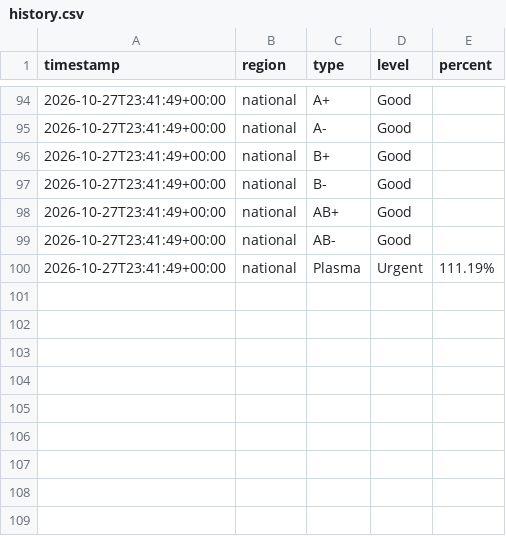
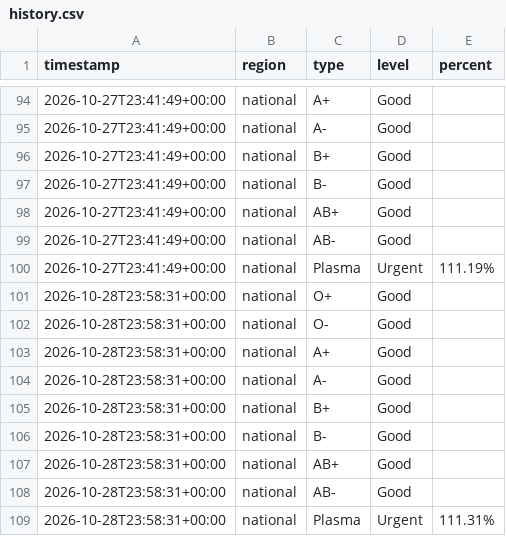
Before and after one commit to freidx/lifeblood-graph, a CSV file: docs/history.csv, drawn as a sheet; only a part is shown, gaps mark what is left out.

```diff
--- a/docs/history.csv
+++ b/docs/history.csv
@@ -100 +100,10 @@ timestamp,region,type,level,percent
 2026-10-27T23:41:49+00:00,national,Plasma,Urgent,111.19%
+2026-10-28T23:58:31+00:00,national,O+,Good,
+2026-10-28T23:58:31+00:00,national,O-,Good,
+2026-10-28T23:58:31+00:00,national,A+,Good,
+2026-10-28T23:58:31+00:00,national,A-,Good,
+2026-10-28T23:58:31+00:00,national,B+,Good,
+2026-10-28T23:58:31+00:00,national,B-,Good,
+2026-10-28T23:58:31+00:00,national,AB+,Good,
+2026-10-28T23:58:31+00:00,national,AB-,Good,
+2026-10-28T23:58:31+00:00,national,Plasma,Urgent,111.31%
```
